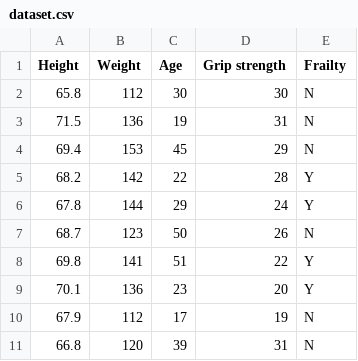
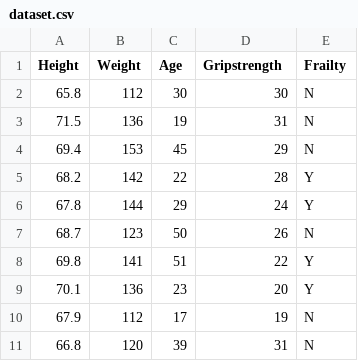
Before and after one commit to Roshan003/PDS_Assignment-1, a CSV file: Question1/dataset.csv, drawn as a sheet.

Commit message:
Update dataset.csv

```diff
--- a/Question1/dataset.csv
+++ b/Question1/dataset.csv
@@ -1,2 +1,2 @@
-Height 	Weight 	Age 	Grip strength 	Frailty
+Height 	Weight 	Age 	Gripstrength 	Frailty
 65.8 	112 	30 	30 	N
```
